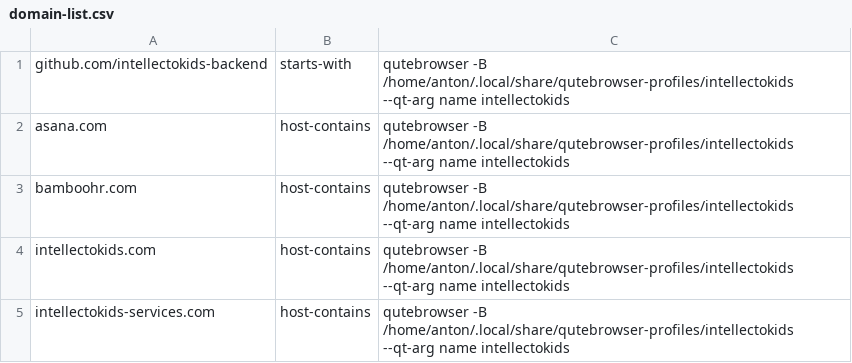
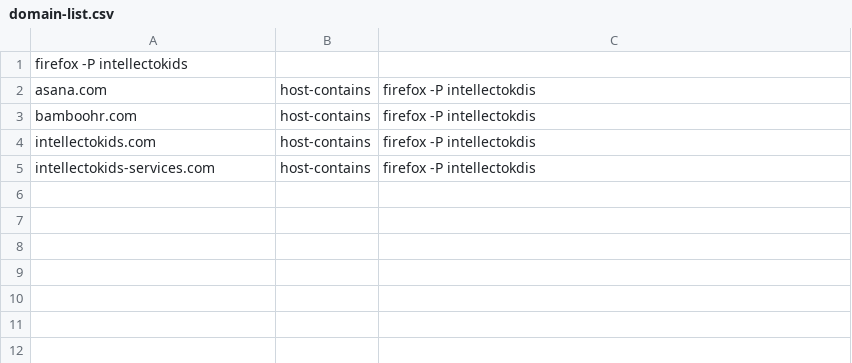
Before and after one commit to pltanton/nixos-config-flake, a CSV file: home/anton/modules/programs/modules/browser-select/domain-list.csv, drawn as a sheet.

Commit message:
Change default browser

```diff
--- a/home/anton/modules/programs/modules/browser-select/domain-list.csv
+++ b/home/anton/modules/programs/modules/browser-select/domain-list.csv
@@ -1,5 +1,5 @@
-github.com/intellectokids-backend,starts-with,qutebrowser -B /home/anton/.local/share/qutebrowser-profiles/intellectokids --qt-arg name intellectokids
-asana.com,host-contains,qutebrowser -B /home/anton/.local/share/qutebrowser-profiles/intellectokids --qt-arg name intellectokids
-bamboohr.com,host-contains,qutebrowser -B /home/anton/.local/share/qutebrowser-profiles/intellectokids --qt-arg name intellectokids
-intellectokids.com,host-contains,qutebrowser -B /home/anton/.local/share/qutebrowser-profiles/intellectokids --qt-arg name intellectokids
-intellectokids-services.com,host-contains,qutebrowser -B /home/anton/.local/share/qutebrowser-profiles/intellectokids --qt-arg name intellectokids
+firefox -P intellectokids
+asana.com,host-contains,firefox -P intellectokdis
+bamboohr.com,host-contains,firefox -P intellectokdis
+intellectokids.com,host-contains,firefox -P intellectokdis
+intellectokids-services.com,host-contains,firefox -P intellectokdis
```
Also changed, not shown: 8 other files.
